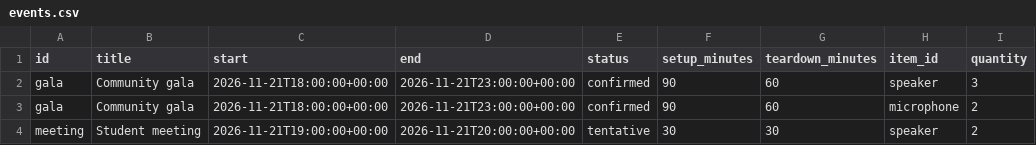
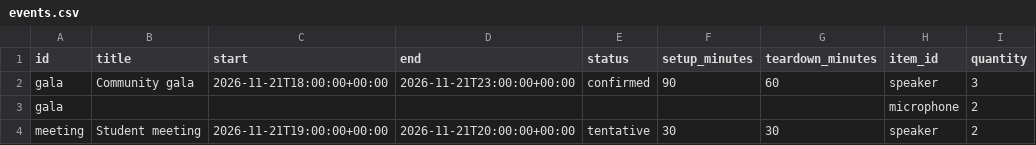
Before and after one commit to Lucoroco/stageledger, a CSV file: examples/events.csv, drawn as a sheet.

Commit message:
fix(csv): inherit repeated event metadata from first row with validation

```diff
--- a/examples/events.csv
+++ b/examples/events.csv
@@ -2,3 +2,3 @@ id,title,start,end,status,setup_minutes,teardown_minutes,item_id,quantity
 gala,Community gala,2026-11-21T18:00:00+00:00,2026-11-21T23:00:00+00:00,confirmed,90,60,speaker,3
-gala,Community gala,2026-11-21T18:00:00+00:00,2026-11-21T23:00:00+00:00,confirmed,90,60,microphone,2
+gala,,,,,,,microphone,2
 meeting,Student meeting,2026-11-21T19:00:00+00:00,2026-11-21T20:00:00+00:00,tentative,30,30,speaker,2
```
Also changed, not shown: 3 other files.
